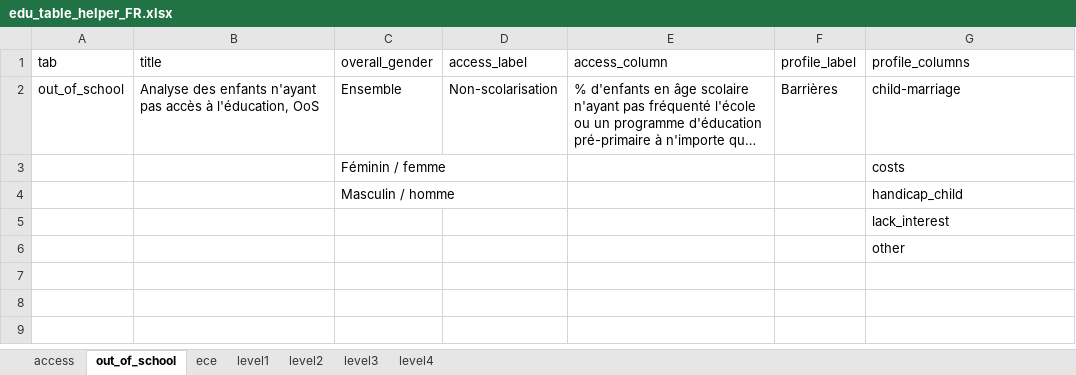
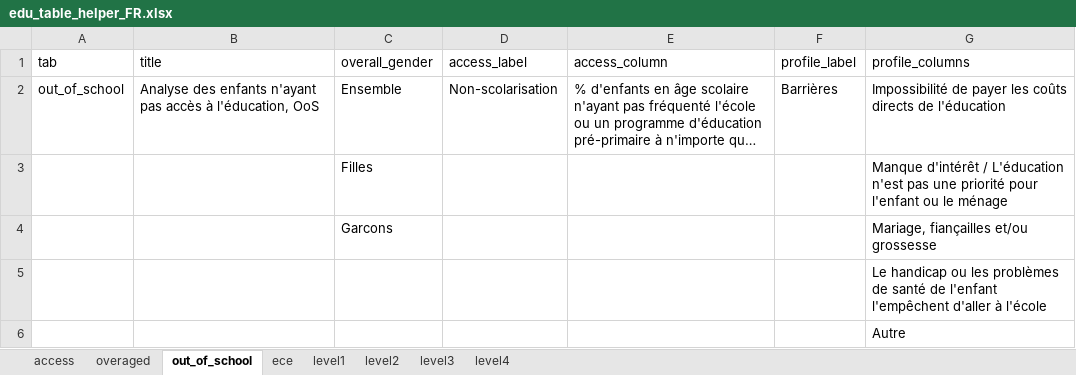
Before and after one commit to martivit/EduAnalysisTool, an Excel workbook: input_tool/edu_table_helper_FR.xlsx, sheet out_of_school, drawn as a sheet; long unchanged cells end in …; values as stored, in another font and other column widths than the file's, no borders; removed rows and columns are numbered as before the commit, all else as after; the diff names each change by its address in the sheet, - before the commit and + after, or states it on an @@ line.

```diff
--- a/input_tool/edu_table_helper_FR.xlsx (sheet out_of_school)
+++ b/input_tool/edu_table_helper_FR.xlsx (sheet out_of_school)
+sheet tab: overaged
-G2 (profile_columns): child-marriage
+G2 (profile_columns): Impossibilité de payer les coûts directs de l'éducation
-row 3:  |  | Féminin / femme |  |  |  | costs
-row 4:  |  | Masculin / homme |  |  |  | handicap_child
+row 3:  |  | Filles |  |  |  | Manque d'intérêt / L'éducation n'est pas une priorité pour l'enfant ou le ménage
+row 4:  |  | Garcons |  |  |  | Mariage, fiançailles et/ou grossesse
-G5 (profile_columns): lack_interest
+G5 (profile_columns): Le handicap ou les problèmes de santé de l'enfant l'empêchent d'aller à l'école
-G6 (profile_columns): other
+G6 (profile_columns): Autre
```
Also changed, not shown: sheet level3, sheet level4, sheet ece, sheet level1, sheet level2, sheet access, input_tool/edu_analysistools_loa.xlsx, input_tool/edu_analysistools_loa_AFG.xlsx, 36 other files.
